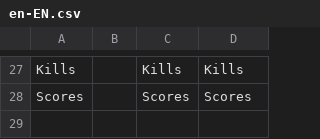
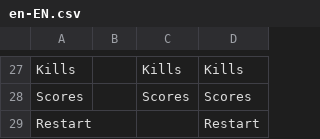
Before and after one commit to BurovAlexProgrammer/Portfolio-Shooter_Old, a CSV file: Assets/_Project/Data/Locales/en-EN.csv, drawn as a sheet; only a part is shown, gaps mark what is left out; the diff names each change by its address in the sheet, - before the commit and + after, or states it on an @@ line.

```diff
--- a/Assets/_Project/Data/Locales/en-EN.csv
+++ b/Assets/_Project/Data/Locales/en-EN.csv
+row 29: Restart |  |  | Restart
```
Also changed, not shown: Assets/_Project/Data/Locales/ru-RU.csv, 17 other files.
